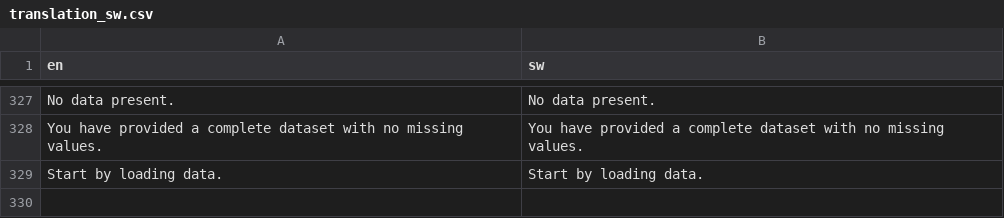
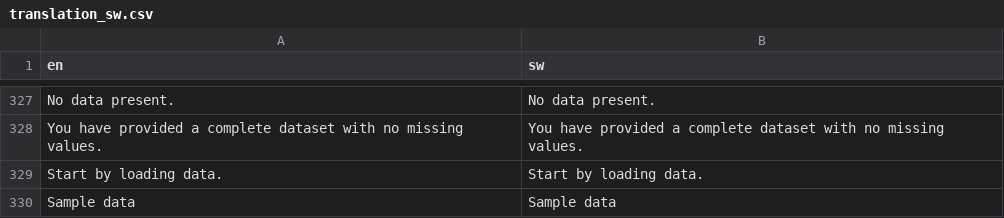
Before and after one commit to agdamsbo/FreesearchR, a CSV file: app_docker/translations/translation_sw.csv, drawn as a sheet; only a part is shown, gaps mark what is left out.

```diff
--- a/app_docker/translations/translation_sw.csv
+++ b/app_docker/translations/translation_sw.csv
@@ -329 +329,2 @@
 "Start by loading data.","Start by loading data."
+"Sample data","Sample data"
```
Also changed, not shown: app_docker/translations/translation_da.csv, inst/translations/translation_da.csv, 17 other files.
